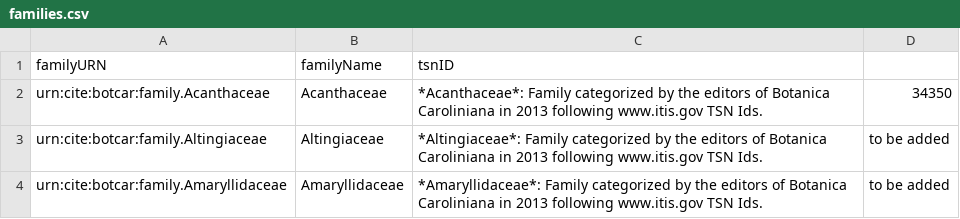
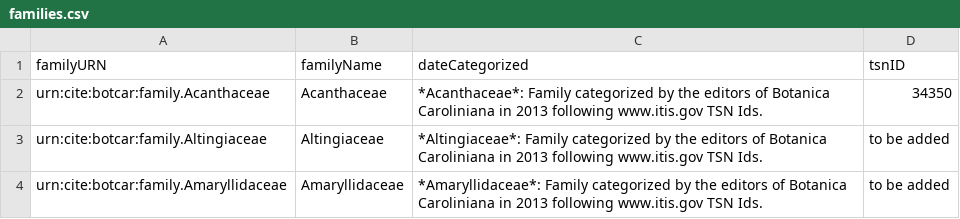
Before and after one commit to botcar/botcar-data, a CSV file: collections/families.csv, drawn as a sheet; only a part is shown.

Commit message:
Updated families.csv
Changed header row to include the date categorized column

```diff
--- a/collections/families.csv
+++ b/collections/families.csv
@@ -1,2 +1,2 @@
-familyURN,familyName,tsnID
+familyURN,familyName,dateCategorized,tsnID
 urn:cite:botcar:family.Acanthaceae,Acanthaceae,*Acanthaceae*: Family categorized by the editors of Botanica Caroliniana in 2013 following www.itis.gov TSN Ids.,34350
```
